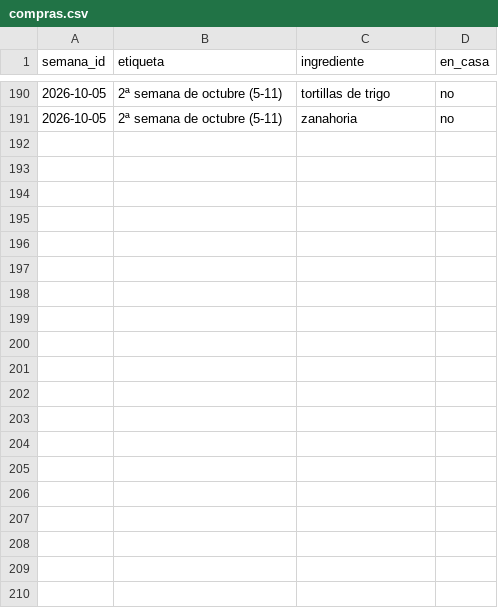
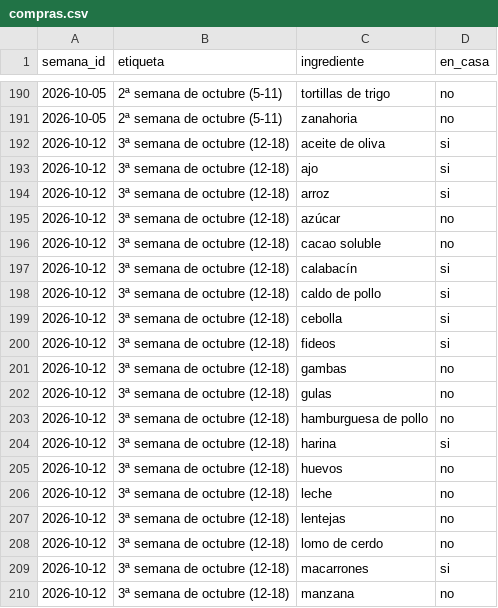
Before and after one commit to diegocalvogit/planificador-comida, a CSV file: datos/compras.csv, drawn as a sheet; only a part is shown, gaps mark what is left out; the diff covers the shown part only.

Commit message:
Menu Semanal: actualizar datos/compras.csv

```diff
--- a/datos/compras.csv
+++ b/datos/compras.csv
@@ -191 +191,20 @@ semana_id;etiqueta;ingrediente;en_casa
 2026-10-05;2ª semana de octubre (5-11);zanahoria;no
+2026-10-12;3ª semana de octubre (12-18);aceite de oliva;si
+2026-10-12;3ª semana de octubre (12-18);ajo;si
+2026-10-12;3ª semana de octubre (12-18);arroz;si
+2026-10-12;3ª semana de octubre (12-18);azúcar;no
+2026-10-12;3ª semana de octubre (12-18);cacao soluble;no
+2026-10-12;3ª semana de octubre (12-18);calabacín;si
+2026-10-12;3ª semana de octubre (12-18);caldo de pollo;si
+2026-10-12;3ª semana de octubre (12-18);cebolla;si
+2026-10-12;3ª semana de octubre (12-18);fideos;si
+2026-10-12;3ª semana de octubre (12-18);gambas;no
+2026-10-12;3ª semana de octubre (12-18);gulas;no
+2026-10-12;3ª semana de octubre (12-18);hamburguesa de pollo;no
+2026-10-12;3ª semana de octubre (12-18);harina;si
+2026-10-12;3ª semana de octubre (12-18);huevos;no
+2026-10-12;3ª semana de octubre (12-18);leche;no
+2026-10-12;3ª semana de octubre (12-18);lentejas;no
+2026-10-12;3ª semana de octubre (12-18);lomo de cerdo;no
+2026-10-12;3ª semana de octubre (12-18);macarrones;si
+2026-10-12;3ª semana de octubre (12-18);manzana;no
```
Also changed, not shown: 19 added rows elsewhere in this file.
